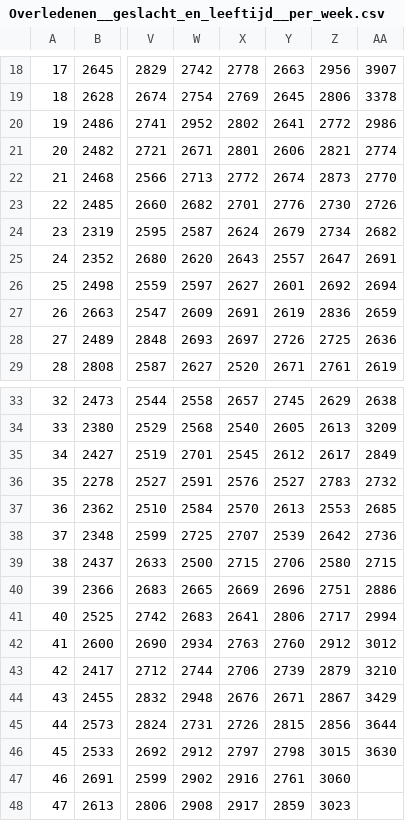
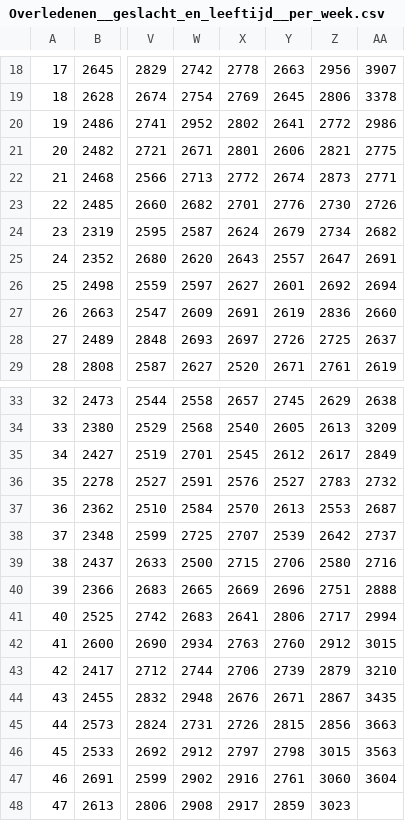
Before and after one commit to GitOkkie/OverledenenCBS, a CSV file: Overledenen__geslacht_en_leeftijd__per_week.csv, drawn as a sheet; only a part is shown, gaps mark what is left out; the diff covers the shown part only; the diff names each change by its address in the sheet, - before the commit and + after, or states it on an @@ line.

```diff
--- a/Overledenen__geslacht_en_leeftijd__per_week.csv
+++ b/Overledenen__geslacht_en_leeftijd__per_week.csv
-AA21: 2774
+AA21: 2775
-AA22: 2770
+AA22: 2771
-AA27: 2659
+AA27: 2660
-AA28: 2636
+AA28: 2637
-AA37: 2685
+AA37: 2687
-AA38: 2736
+AA38: 2737
-AA39: 2715
+AA39: 2716
-AA40: 2886
+AA40: 2888
-AA42: 3012
+AA42: 3015
-AA44: 3429
+AA44: 3435
-AA45: 3644
+AA45: 3663
-AA46: 3630
+AA46: 3563
-AA47: (empty)
+AA47: 3604
```
Also changed, not shown: 3 edited cells elsewhere in this file, 8 other files.
